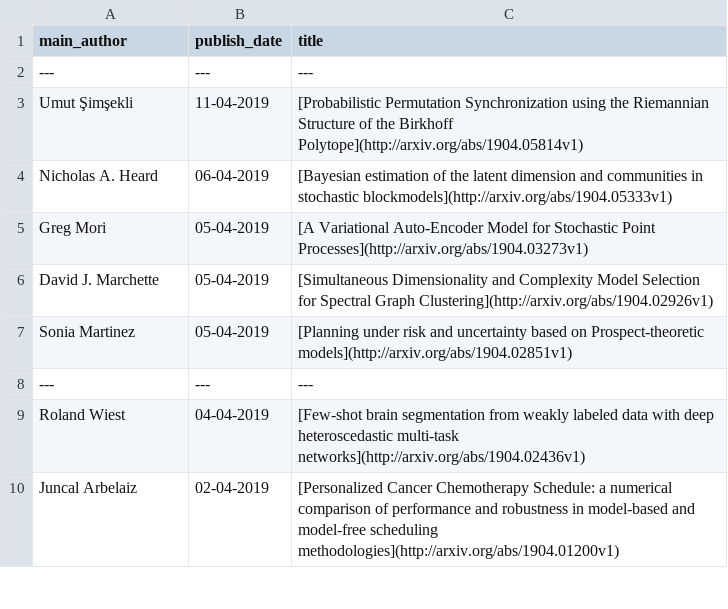
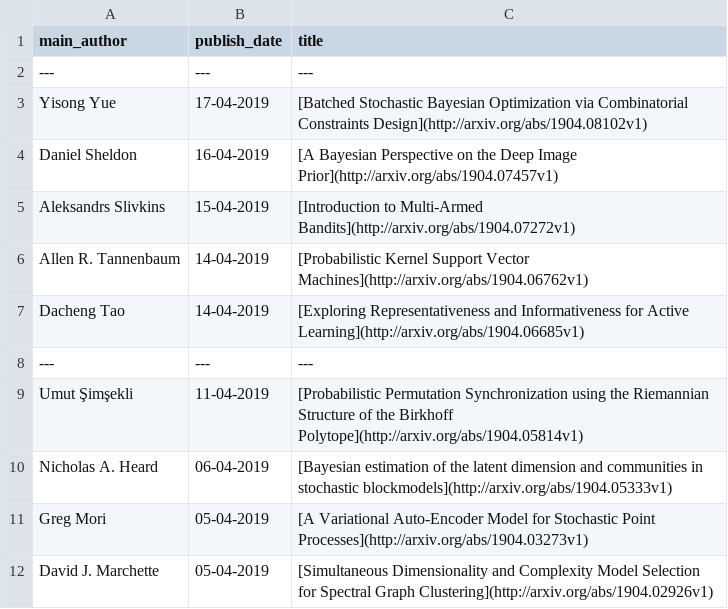
Before and after one commit to egstatsml/arxivsearch, a CSV file: mcmc/readme_df.csv, drawn as a sheet; only a part is shown; the shorter side is filled out with more unchanged rows.

```diff
--- a/mcmc/readme_df.csv
+++ b/mcmc/readme_df.csv
@@ -2,2 +2,8 @@ main_author|publish_date|title
 ---|---|---
+Yisong Yue|17-04-2019|[Batched Stochastic Bayesian Optimization via Combinatorial Constraints   Design](http://arxiv.org/abs/1904.08102v1)
+Daniel Sheldon|16-04-2019|[A Bayesian Perspective on the Deep Image Prior](http://arxiv.org/abs/1904.07457v1)
+Aleksandrs Slivkins|15-04-2019|[Introduction to Multi-Armed Bandits](http://arxiv.org/abs/1904.07272v1)
+Allen R. Tannenbaum|14-04-2019|[Probabilistic Kernel Support Vector Machines](http://arxiv.org/abs/1904.06762v1)
+Dacheng Tao|14-04-2019|[Exploring Representativeness and Informativeness for Active Learning](http://arxiv.org/abs/1904.06685v1)
+---|---|---
 Umut Şimşekli|11-04-2019|[Probabilistic Permutation Synchronization using the Riemannian Structure   of the Birkhoff Polytope](http://arxiv.org/abs/1904.05814v1)
```
Also changed, not shown: mcmc/new_df.csv, 5 other files.
